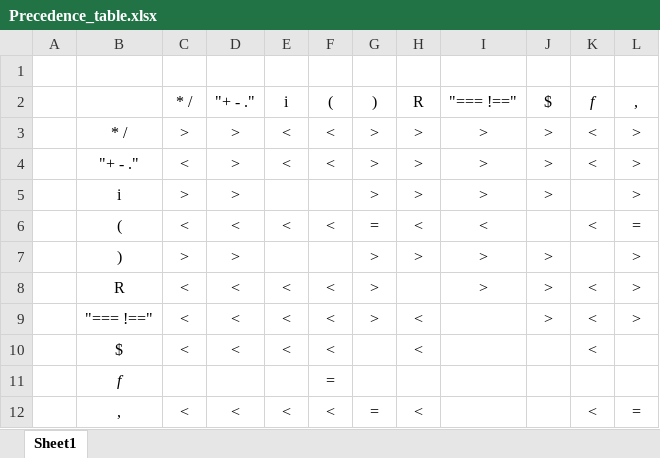
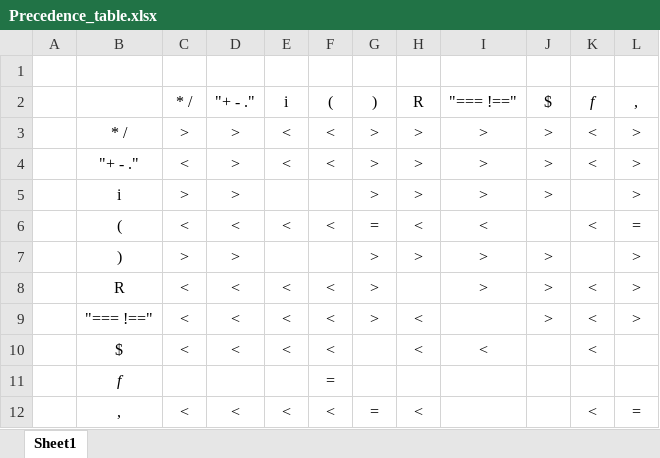
Before and after one commit to jkalend/VUT-IFJ, an Excel workbook: doc/Precedence_table.xlsx, sheet Sheet1, drawn as a sheet; values as stored, in another font and other column widths than the file's, no borders; charts and pictures not drawn; the diff names each change by its address in the sheet, - before the commit and + after, or states it on an @@ line.

```diff
--- a/doc/Precedence_table.xlsx (sheet Sheet1)
+++ b/doc/Precedence_table.xlsx (sheet Sheet1)
-I10 ("=== !=="): (empty)
+I10 ("=== !=="): <
```
Also changed, not shown: charts or pictures, 12 other files.
